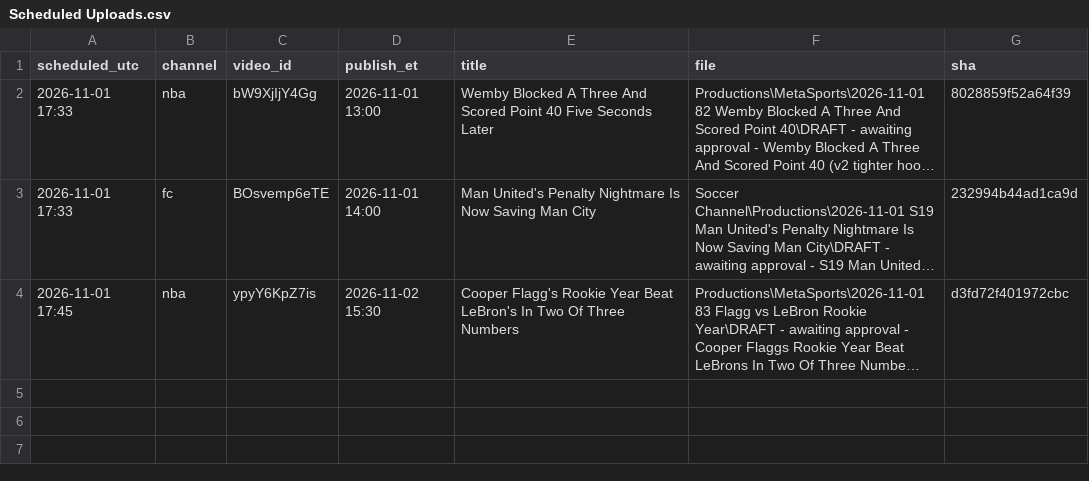
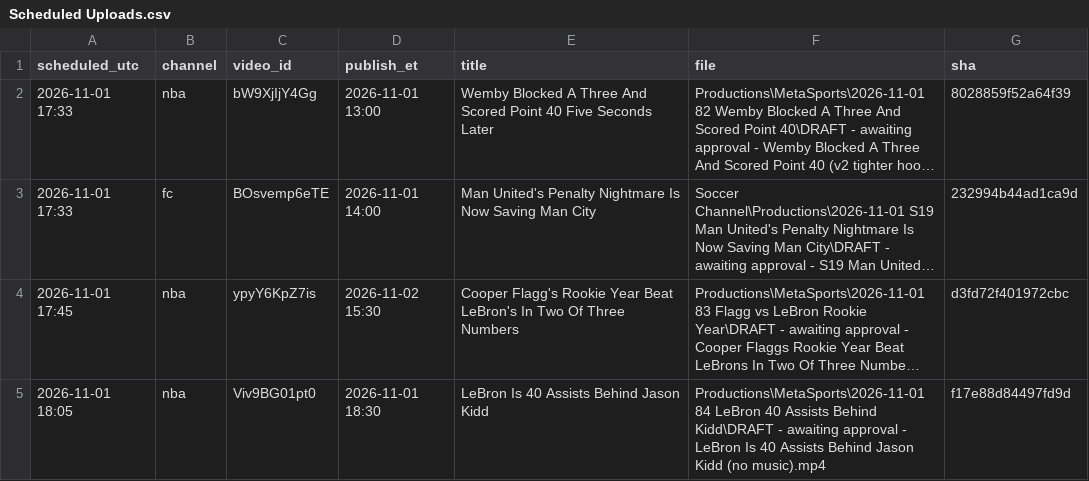
Before and after one commit to shsdhd99-netizen/metasports-shorts, a CSV file: Research Notes/Scheduled Uploads.csv, drawn as a sheet; long unchanged cells end in …; the diff names each change by its address in the sheet, - before the commit and + after, or states it on an @@ line.

```diff
--- a/Research Notes/Scheduled Uploads.csv
+++ b/Research Notes/Scheduled Uploads.csv
+row 5: 2026-11-01 18:05 | nba | Viv9BG01pt0 | 2026-11-01 18:30 | LeBron Is 40 Assists Behind Jason Kidd | Productions\MetaSports\2026-11-01 84 LeBron 40 Assists Behind Kidd\DRAFT - awaiting approval - LeBron Is 40 Assists Behind Jason Kidd (no music).mp4 | f17e88d84497fd9d
```
Also changed, not shown: 12 other files.
